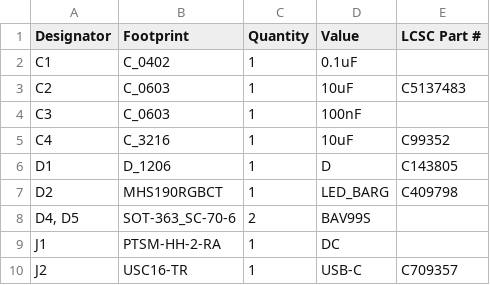
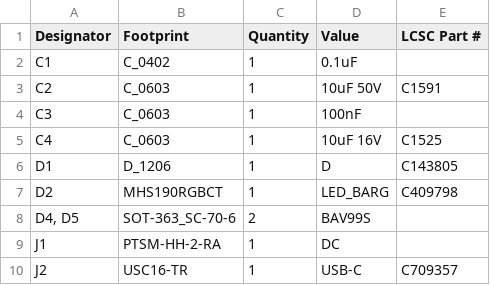
Before and after one commit to revk/SolarSystem, a CSV file: PCB/Generic/production/bom.csv, drawn as a sheet; only a part is shown.

```diff
--- a/PCB/Generic/production/bom.csv
+++ b/PCB/Generic/production/bom.csv
@@ -2,5 +2,5 @@
 C1,C_0402,1,0.1uF,
-C2,C_0603,1,10uF,C5137483
+C2,C_0603,1,10uF 50V,C1591
 C3,C_0603,1,100nF,
-C4,C_3216,1,10uF,C99352
+C4,C_0603,1,10uF 16V,C1525
 D1,D_1206,1,D,C143805
```
Also changed, not shown: PCB/Generic/production/positions.csv, 4 other files.
